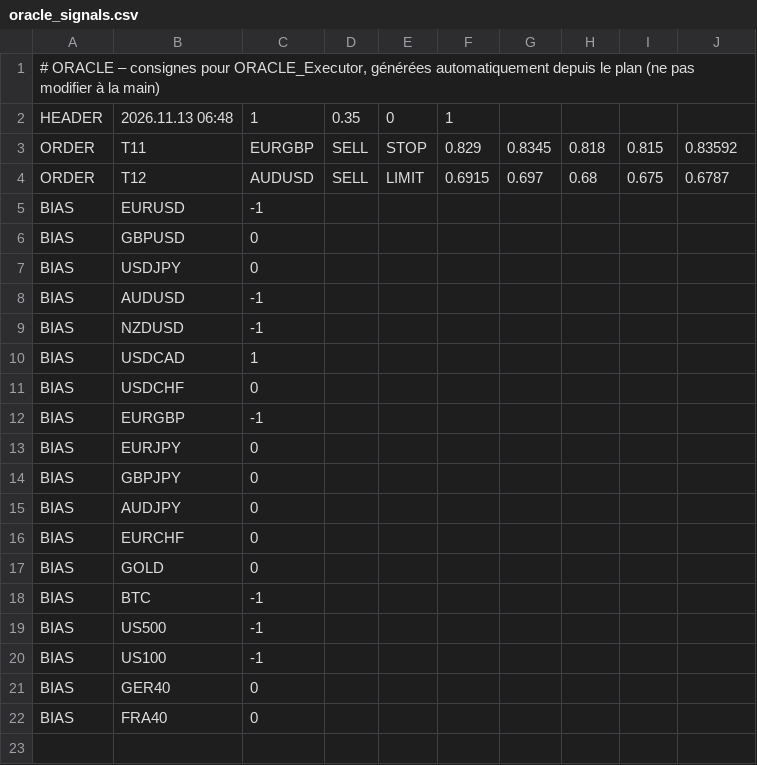
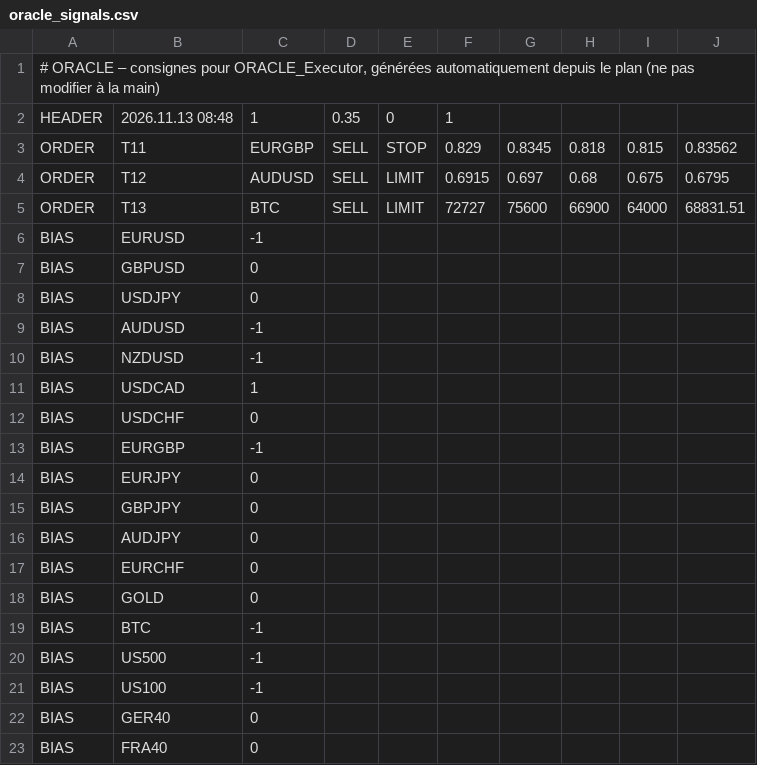
Before and after one commit to ayaohsa-max/oracle-signals, a CSV file: oracle_signals.csv, drawn as a sheet.

Commit message:
Consignes ORACLE 13/11 09:48

```diff
--- a/oracle_signals.csv
+++ b/oracle_signals.csv
@@ -1,5 +1,6 @@
 # ORACLE – consignes pour ORACLE_Executor, générées automatiquement depuis le plan (ne pas modifier à la main)
-HEADER;2026.11.13 06:48;1;0.35;0;1
-ORDER;T11;EURGBP;SELL;STOP;0.829;0.8345;0.818;0.815;0.83592
-ORDER;T12;AUDUSD;SELL;LIMIT;0.6915;0.697;0.68;0.675;0.6787
+HEADER;2026.11.13 08:48;1;0.35;0;1
+ORDER;T11;EURGBP;SELL;STOP;0.829;0.8345;0.818;0.815;0.83562
+ORDER;T12;AUDUSD;SELL;LIMIT;0.6915;0.697;0.68;0.675;0.6795
+ORDER;T13;BTC;SELL;LIMIT;72727;75600;66900;64000;68831.51
 BIAS;EURUSD;-1
```
